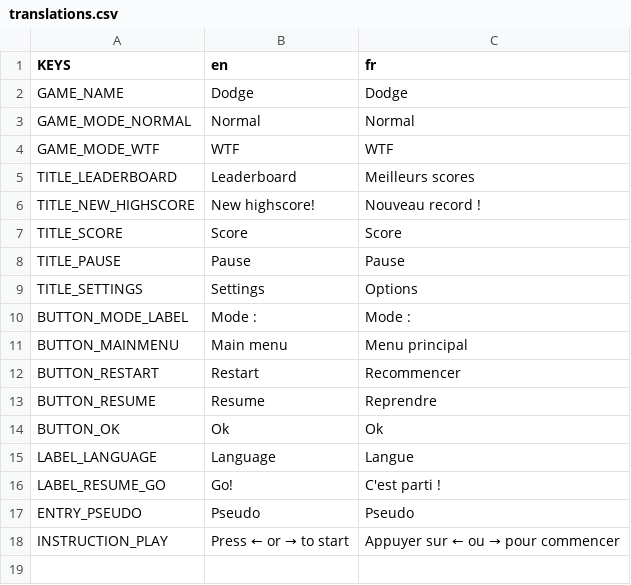
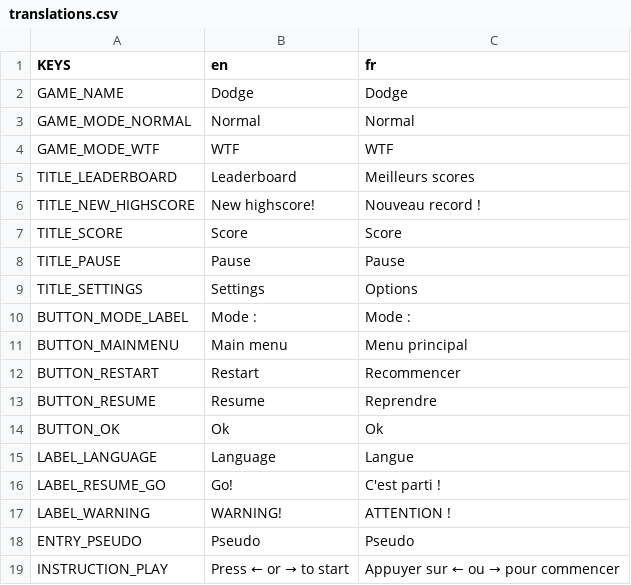
Before and after one commit to deplanty/GameDodge, a CSV file: assets/translations/translations.csv, drawn as a sheet.

```diff
--- a/assets/translations/translations.csv
+++ b/assets/translations/translations.csv
@@ -16,2 +16,3 @@ LABEL_LANGUAGE;Language;Langue
 LABEL_RESUME_GO;Go!;C'est parti !
+LABEL_WARNING;WARNING!;ATTENTION !
 ENTRY_PSEUDO;Pseudo;Pseudo
```
Also changed, not shown: 2 other files.
